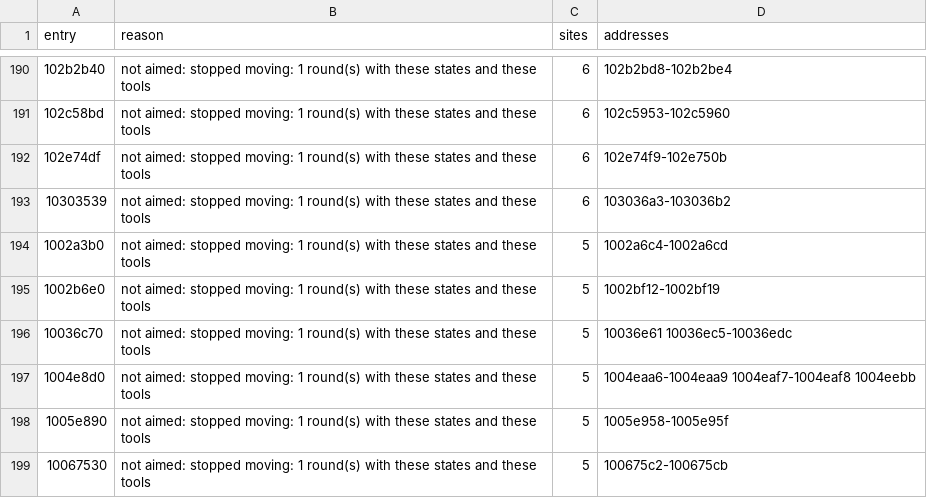
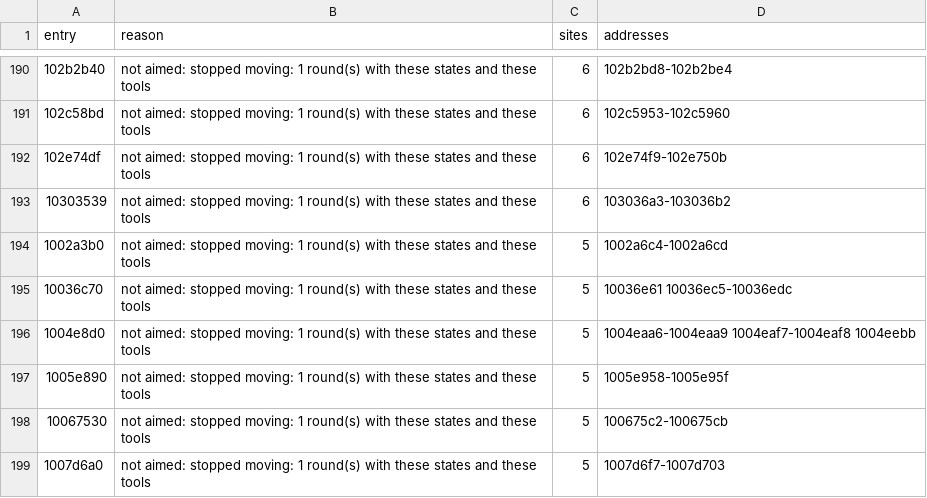
Before and after one commit to cowrevenge/cow_kuluu_xi_anything, a CSV file: docs/cow/SITES.csv, drawn as a sheet; only a part is shown, gaps mark what is left out; the shorter side is filled out with more unchanged rows; the diff names each change by its address in the sheet, - before the commit and + after, or states it on an @@ line.

```diff
--- a/docs/cow/SITES.csv
+++ b/docs/cow/SITES.csv
-row 195: 1002b6e0 | not aimed: stopped moving: 1 round(s) with these states and these tools | 5 | 1002bf12-1002bf19
```
Also changed, not shown: cow/conveyor/daily.tsv, docs/cow/WHY.csv, 8 other files.
